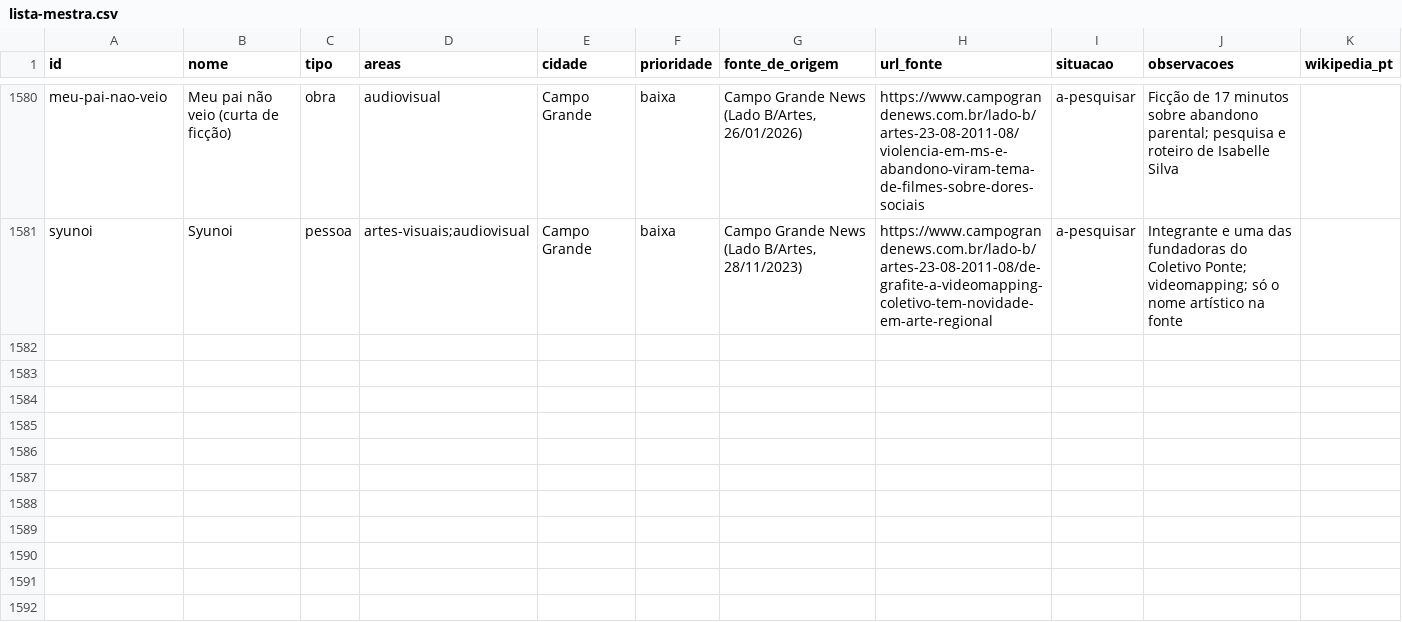
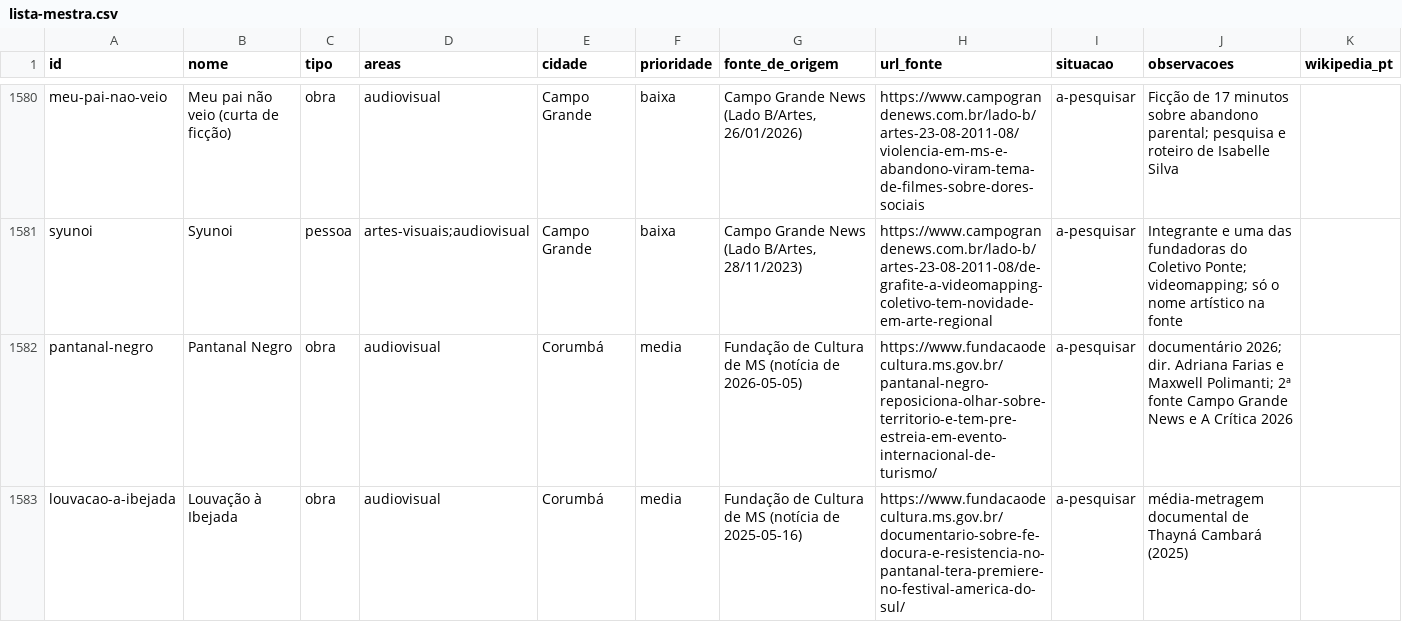
Before and after one commit to VACA18AZUL/wikiculture-ms, a CSV file: dados/lista-mestra.csv, drawn as a sheet; only a part is shown, gaps mark what is left out; the diff covers the shown part only.

```diff
--- a/dados/lista-mestra.csv
+++ b/dados/lista-mestra.csv
@@ -1581 +1581,3 @@ meu-pai-nao-veio,Meu pai não veio (curta de ficção),obra,audiovisual,Campo Gr
 syunoi,Syunoi,pessoa,artes-visuais;audiovisual,Campo Grande,baixa,"Campo Grande News (Lado B/Artes, 28/11/2023)",https://www.campograndenews.com.br/lado-b/artes-23-08-2011-08/de-grafite-a-videomapping-coletivo-tem-novidade-em-arte-regional,a-pesquisar,Integrante e uma das fundadoras do Coletivo Ponte; videomapping; só o nome artístico na fonte,
+pantanal-negro,Pantanal Negro,obra,audiovisual,Corumbá,media,Fundação de Cultura de MS (notícia de 2026-05-05),https://www.fundacaodecultura.ms.gov.br/pantanal-negro-reposiciona-olhar-sobre-territorio-e-tem-pre-estreia-em-evento-internacional-de-turismo/,a-pesquisar,documentário 2026; dir. Adriana Farias e Maxwell Polimanti; 2ª fonte Campo Grande News e A Crítica 2026,
+louvacao-a-ibejada,Louvação à Ibejada,obra,audiovisual,Corumbá,media,Fundação de Cultura de MS (notícia de 2025-05-16),https://www.fundacaodecultura.ms.gov.br/documentario-sobre-fe-docura-e-resistencia-no-pantanal-tera-premiere-no-festival-america-do-sul/,a-pesquisar,média-metragem documental de Thayná Cambará (2025),
```
Also changed, not shown: 29 edited cells elsewhere in this file, dados/relacoes.csv, 12 other files.
